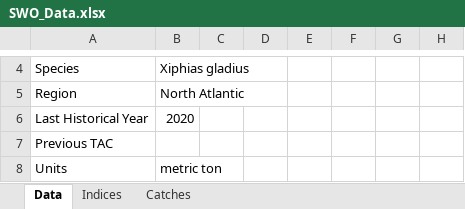
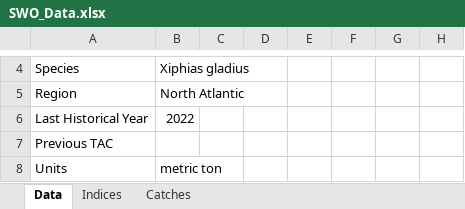
Before and after one commit to ICCAT/nswo-mse, an Excel workbook: inst/SWO_Data.xlsx, sheet Data, drawn as a sheet; only a part is shown, gaps mark what is left out; values as stored, in another font and other column widths than the file's, no borders; the diff names each change by its address in the sheet, - before the commit and + after, or states it on an @@ line.

```diff
--- a/inst/SWO_Data.xlsx (sheet Data)
+++ b/inst/SWO_Data.xlsx (sheet Data)
-B6: 2020
+B6: 2022
```
Also changed, not shown: 58 other files.
